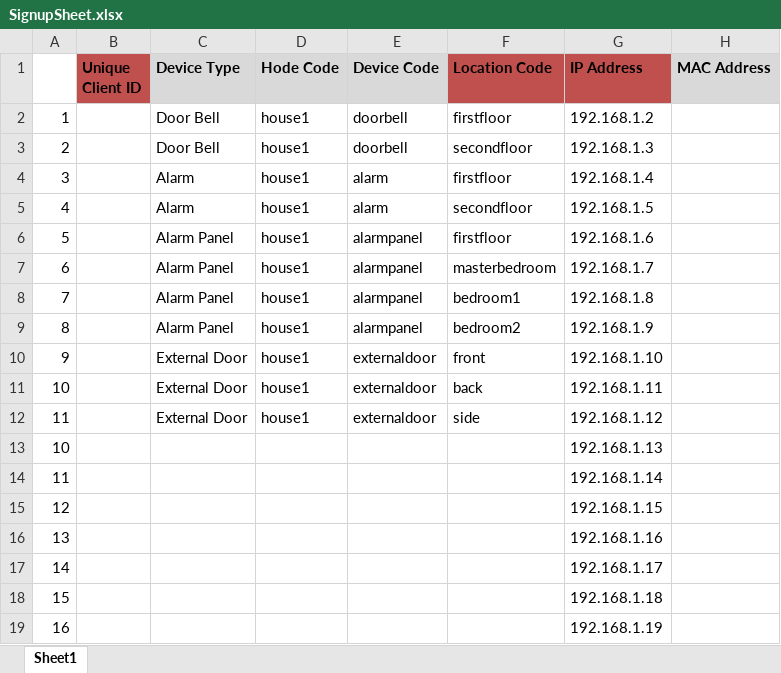
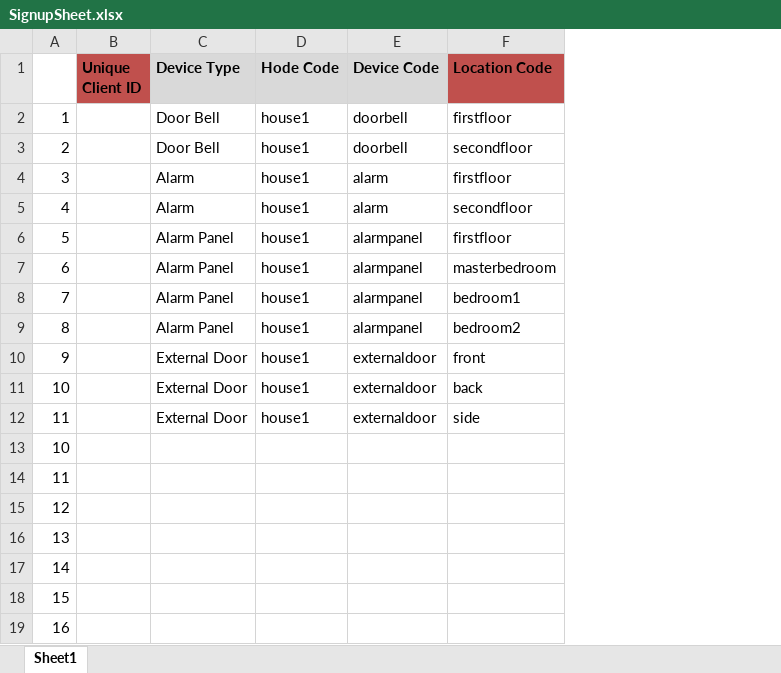
Before and after one commit to mlinnen/NetduinoHomeSecurity, an Excel workbook: docs/SignupSheet.xlsx, sheet Sheet1, drawn as a sheet; values as stored, in another font and other column widths than the file's, no borders; the diff names each change by its address in the sheet, - before the commit and + after, or states it on an @@ line.

Commit message:
Updated to remove the IP Addresses and the MAC addresses since DHCP is being used

```diff
--- a/docs/SignupSheet.xlsx (sheet Sheet1)
+++ b/docs/SignupSheet.xlsx (sheet Sheet1)
-column G (IP Address), rows 2-19: 192.168.1.2 | 192.168.1.3 | 192.168.1.4 | 192.168.1.5 | 192.168.1.6 | 192.168.1.7 | 192.168.1.8 | 192.168.1.9 | 192.168.1.10 | 192.168.1.11 | 192.168.1.12 | 192.168.1.13 | 192.168.1.14 | 192.168.1.15 | 192.168.1.16 | 192.168.1.17 | 192.168.1.18 | 192.168.1.19
-column H (MAC Address), empty
```
